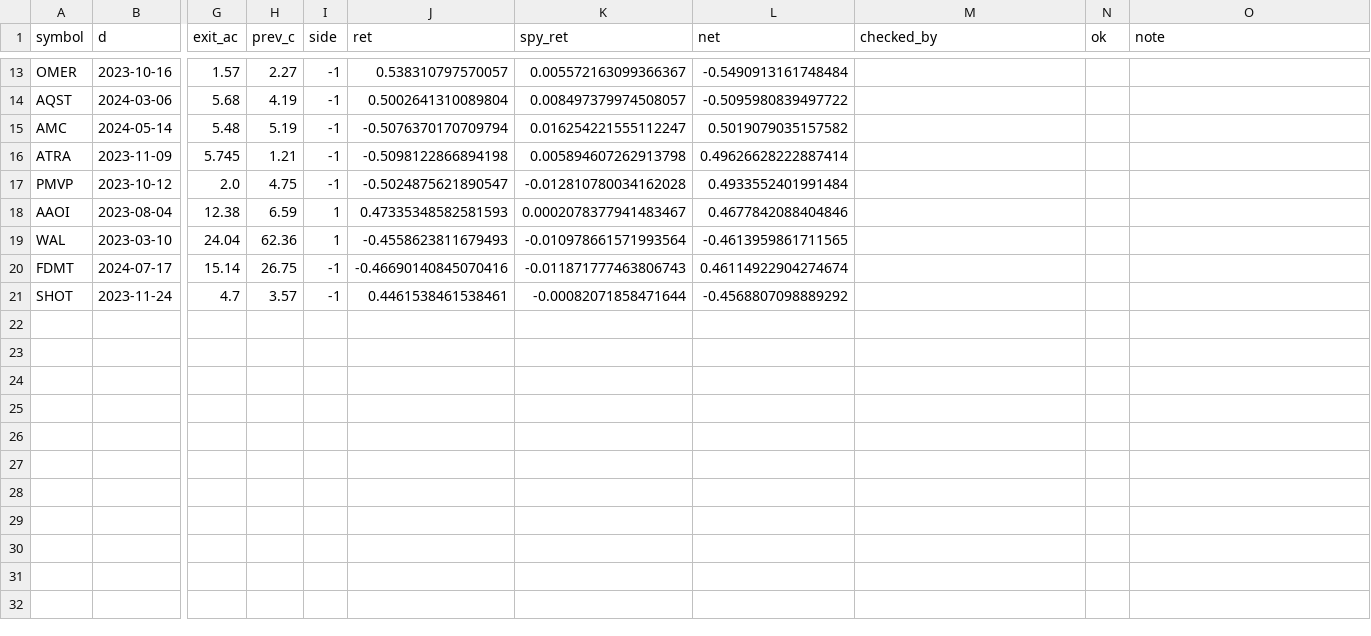
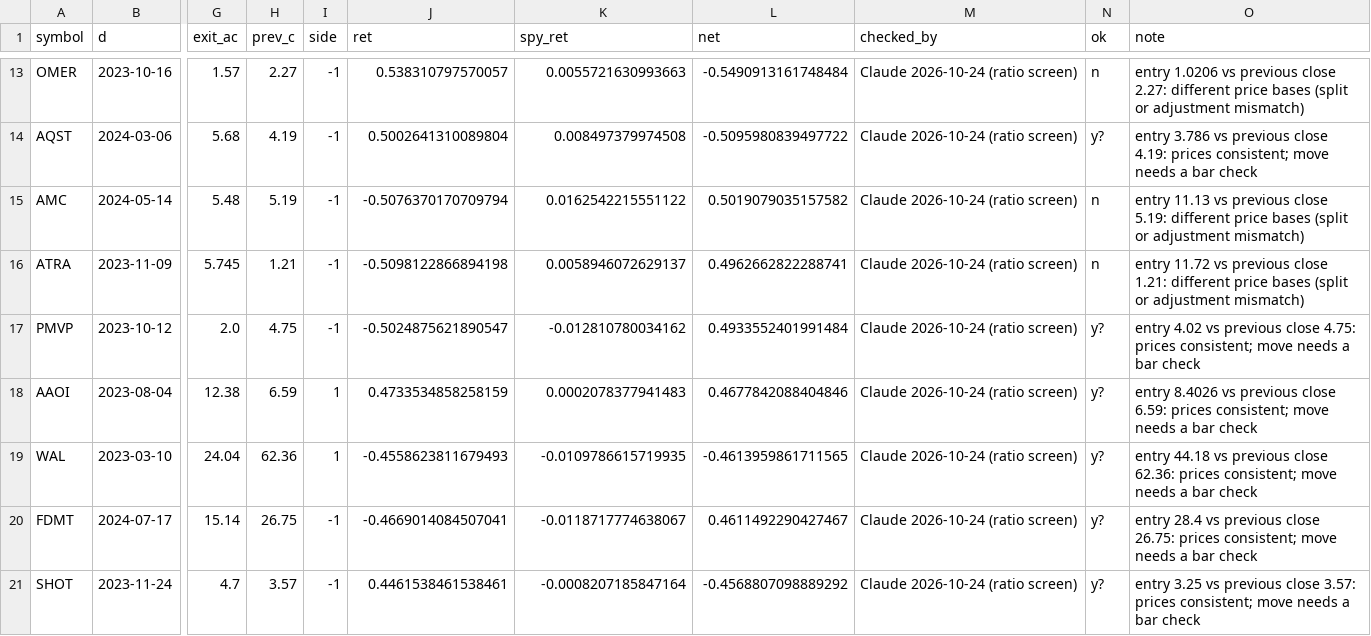
Before and after one commit to amit8f/edge-lab-public, a CSV file: research/results/NX3/NX3_extremes_check.csv, drawn as a sheet; only a part is shown, gaps mark what is left out; the diff covers the shown part only; the diff names each change by its address in the sheet, - before the commit and + after, or states it on an @@ line.

```diff
--- a/research/results/NX3/NX3_extremes_check.csv
+++ b/research/results/NX3/NX3_extremes_check.csv
-K13 (spy_ret): 0.005572163099366367
+K13 (spy_ret): 0.0055721630993663
-M13:M21 (checked_by): (empty)
+M13:M21 (checked_by): Claude 2026-10-24 (ratio screen)
-N13 (ok): (empty)
+N13 (ok): n
-O13 (note): (empty)
+O13 (note): entry 1.0206 vs previous close 2.27: different price bases (split or adjustment mismatch)
-K14 (spy_ret): 0.008497379974508057
+K14 (spy_ret): 0.008497379974508
-N14 (ok): (empty)
+N14 (ok): y?
-O14 (note): (empty)
+O14 (note): entry 3.786 vs previous close 4.19: prices consistent; move needs a bar check
-K15 (spy_ret): 0.016254221555112247
+K15 (spy_ret): 0.0162542215551122
-N15:N16 (ok): (empty)
+N15:N16 (ok): n
-O15 (note): (empty)
+O15 (note): entry 11.13 vs previous close 5.19: different price bases (split or adjustment mismatch)
-K16 (spy_ret): 0.005894607262913798
+K16 (spy_ret): 0.0058946072629137
-L16 (net): 0.49626628222887414
+L16 (net): 0.4962662822288741
-O16 (note): (empty)
+O16 (note): entry 11.72 vs previous close 1.21: different price bases (split or adjustment mismatch)
-K17 (spy_ret): -0.012810780034162028
+K17 (spy_ret): -0.012810780034162
-N17:N21 (ok): (empty)
+N17:N21 (ok): y?
-O17 (note): (empty)
+O17 (note): entry 4.02 vs previous close 4.75: prices consistent; move needs a bar check
-J18 (ret): 0.47335348582581593
+J18 (ret): 0.4733534858258159
-K18 (spy_ret): 0.0002078377941483467
+K18 (spy_ret): 0.0002078377941483
-O18 (note): (empty)
+O18 (note): entry 8.4026 vs previous close 6.59: prices consistent; move needs a bar check
-K19 (spy_ret): -0.010978661571993564
+K19 (spy_ret): -0.0109786615719935
-O19 (note): (empty)
+O19 (note): entry 44.18 vs previous close 62.36: prices consistent; move needs a bar check
-J20 (ret): -0.46690140845070416
+J20 (ret): -0.4669014084507041
-K20 (spy_ret): -0.011871777463806743
+K20 (spy_ret): -0.0118717774638067
-L20 (net): 0.46114922904274674
+L20 (net): 0.4611492290427467
-O20 (note): (empty)
+O20 (note): entry 28.4 vs previous close 26.75: prices consistent; move needs a bar check
-K21 (spy_ret): -0.00082071858471644
+K21 (spy_ret): -0.0008207185847164
-O21 (note): (empty)
+O21 (note): entry 3.25 vs previous close 3.57: prices consistent; move needs a bar check
```
Also changed, not shown: 47 edited cells elsewhere in this file.
